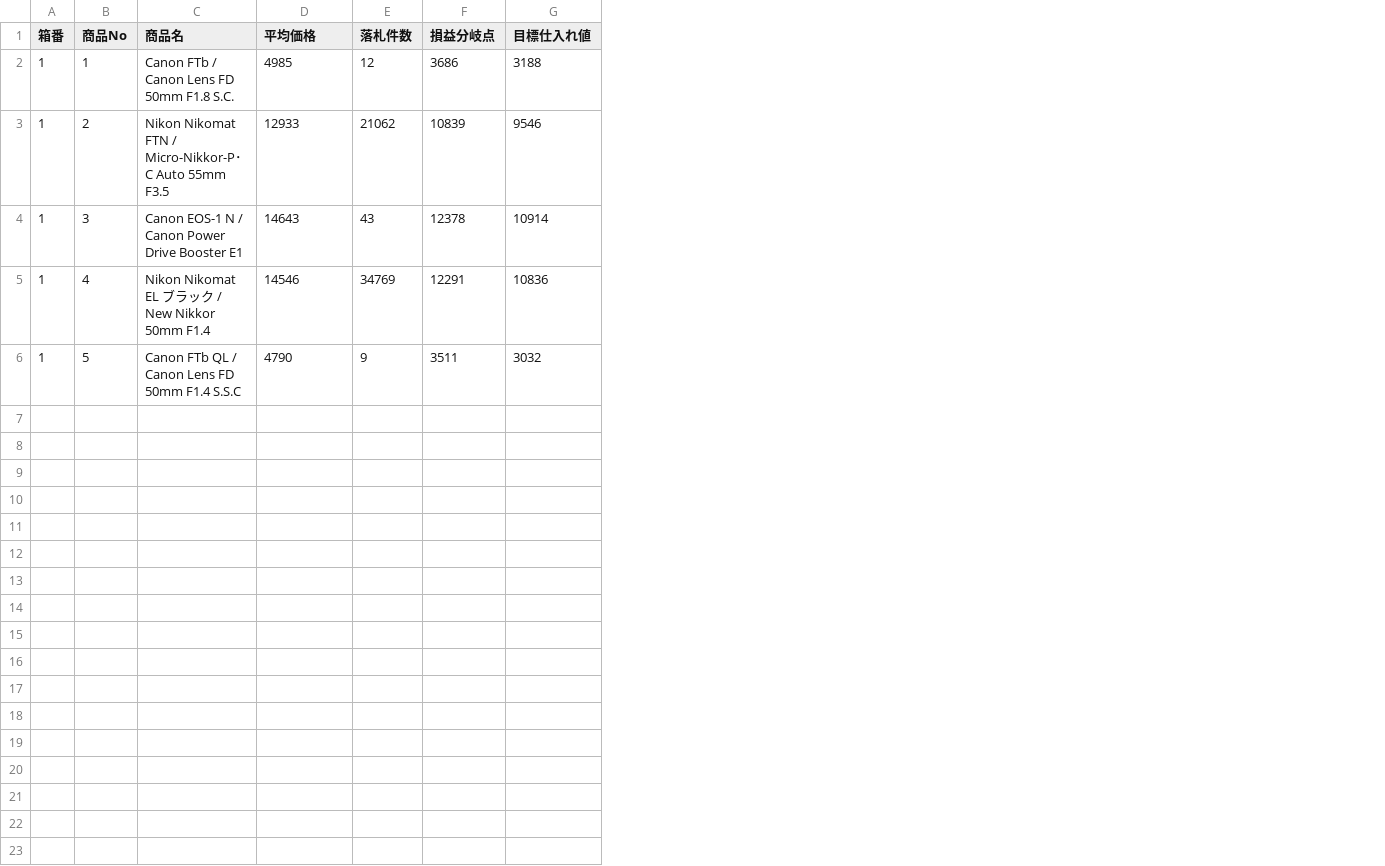
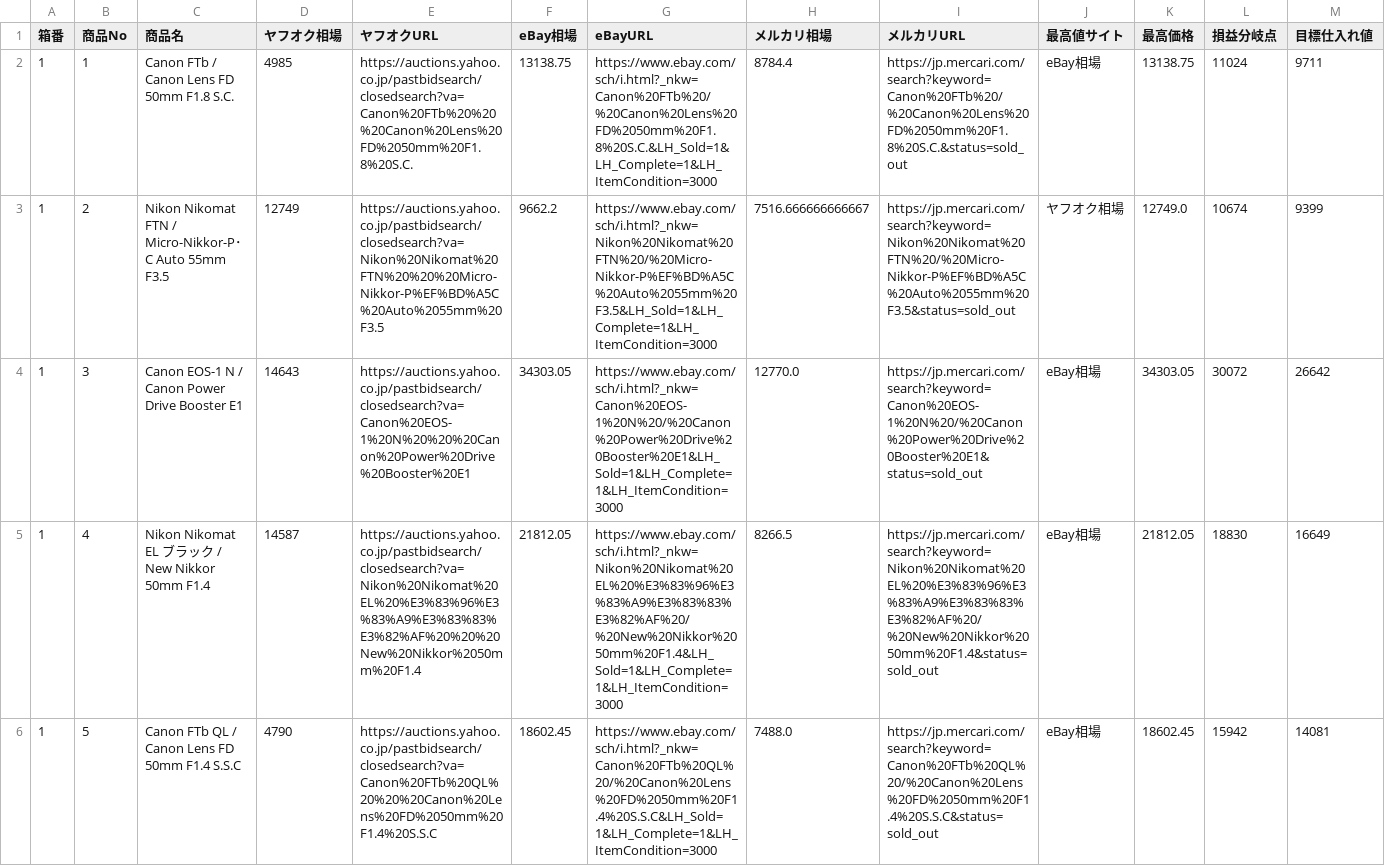
Before and after one commit to tomitakoshi/python-practice, a CSV file: project/相場-損益分岐チェッカー-GN/相場チェッカー/list_result.csv, drawn as a sheet; removed rows and columns are numbered as before the commit, all else as after; the diff names each change by its address in the sheet, - before the commit and + after, or states it on an @@ line.

```diff
--- a/project/相場-損益分岐チェッカー-GN/相場チェッカー/list_result.csv
+++ b/project/相場-損益分岐チェッカー-GN/相場チェッカー/list_result.csv
-column E (落札件数), rows 2-6: 12 | 21062 | 43 | 34769 | 9
+column E (ヤフオクURL), rows 2-6: https://auctions.yahoo.co.jp/pastbidsearch/closedsearch?va=Canon%20FTb%20%20%20Canon%20Lens%20FD%2050mm%20F1.8%20S.C. | https://auctions.yahoo.co.jp/pastbidsearch/closedsearch?va=Nikon%20Nikomat%20FTN%20%20%20Micro-Nikkor-P%EF%BD%A5C%20Auto%2055mm%20F3.5 | https://auctions.yahoo.co.jp/pastbidsearch/closedsearch?va=Canon%20EOS-1%20N%20%20%20Canon%20Power%20Drive%20Booster%20E1 | https://auctions.yahoo.co.jp/pastbidsearch/closedsearch?va=Nikon%20Nikomat%20EL%20%E3%83%96%E3%83%A9%E3%83%83%E3%82%AF%20%20%20New%20Nikkor%2050mm%20F1.4 | https://auctions.yahoo.co.jp/pastbidsearch/closedsearch?va=Canon%20FTb%20QL%20%20%20Canon%20Lens%20FD%2050mm%20F1.4%20S.S.C
+column F (eBay相場), rows 2-6: 13138.75 | 9662.2 | 34303.05 | 21812.05 | 18602.45
+column G (eBayURL), rows 2-6: https://www.ebay.com/sch/i.html?_nkw=Canon%20FTb%20/%20Canon%20Lens%20FD%2050mm%20F1.8%20S.C.&LH_Sold=1&LH_Complete=1&LH_ItemCondition=3000 | https://www.ebay.com/sch/i.html?_nkw=Nikon%20Nikomat%20FTN%20/%20Micro-Nikkor-P%EF%BD%A5C%20Auto%2055mm%20F3.5&LH_Sold=1&LH_Complete=1&LH_ItemCondition=3000 | https://www.ebay.com/sch/i.html?_nkw=Canon%20EOS-1%20N%20/%20Canon%20Power%20Drive%20Booster%20E1&LH_Sold=1&LH_Complete=1&LH_ItemCondition=3000 | https://www.ebay.com/sch/i.html?_nkw=Nikon%20Nikomat%20EL%20%E3%83%96%E3%83%A9%E3%83%83%E3%82%AF%20/%20New%20Nikkor%2050mm%20F1.4&LH_Sold=1&LH_Complete=1&LH_ItemCondition=3000 | https://www.ebay.com/sch/i.html?_nkw=Canon%20FTb%20QL%20/%20Canon%20Lens%20FD%2050mm%20F1.4%20S.S.C&LH_Sold=1&LH_Complete=1&LH_ItemCondition=3000
+column H (メルカリ相場), rows 2-6: 8784.4 | 7516.666666666667 | 12770.0 | 8266.5 | 7488.0
+column I (メルカリURL), rows 2-6: https://jp.mercari.com/search?keyword=Canon%20FTb%20/%20Canon%20Lens%20FD%2050mm%20F1.8%20S.C.&status=sold_out | https://jp.mercari.com/search?keyword=Nikon%20Nikomat%20FTN%20/%20Micro-Nikkor-P%EF%BD%A5C%20Auto%2055mm%20F3.5&status=sold_out | https://jp.mercari.com/search?keyword=Canon%20EOS-1%20N%20/%20Canon%20Power%20Drive%20Booster%20E1&status=sold_out | https://jp.mercari.com/search?keyword=Nikon%20Nikomat%20EL%20%E3%83%96%E3%83%A9%E3%83%83%E3%82%AF%20/%20New%20Nikkor%2050mm%20F1.4&status=sold_out | https://jp.mercari.com/search?keyword=Canon%20FTb%20QL%20/%20Canon%20Lens%20FD%2050mm%20F1.4%20S.S.C&status=sold_out
+column J (最高値サイト), rows 2-6: eBay相場 | ヤフオク相場 | eBay相場 | eBay相場 | eBay相場
+column K (最高価格), rows 2-6: 13138.75 | 12749.0 | 34303.05 | 21812.05 | 18602.45
-D1: 平均価格
+D1: ヤフオク相場
-L2 (損益分岐点): 3686
+L2 (損益分岐点): 11024
-M2 (目標仕入れ値): 3188
+M2 (目標仕入れ値): 9711
-D3 (ヤフオク相場): 12933
+D3 (ヤフオク相場): 12749
-L3 (損益分岐点): 10839
+L3 (損益分岐点): 10674
-M3 (目標仕入れ値): 9546
+M3 (目標仕入れ値): 9399
-L4 (損益分岐点): 12378
+L4 (損益分岐点): 30072
-M4 (目標仕入れ値): 10914
+M4 (目標仕入れ値): 26642
-D5 (ヤフオク相場): 14546
+D5 (ヤフオク相場): 14587
-L5 (損益分岐点): 12291
+L5 (損益分岐点): 18830
-M5 (目標仕入れ値): 10836
+M5 (目標仕入れ値): 16649
-L6 (損益分岐点): 3511
+L6 (損益分岐点): 15942
-M6 (目標仕入れ値): 3032
+M6 (目標仕入れ値): 14081
```
Also changed, not shown: 2 other files.
